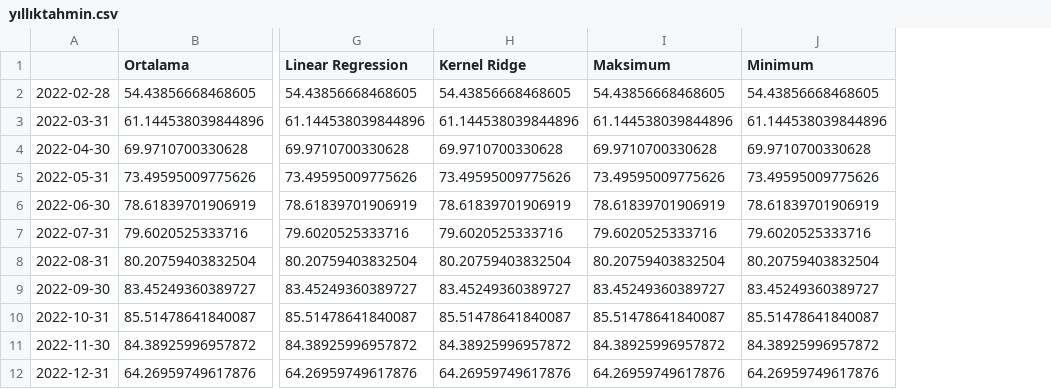
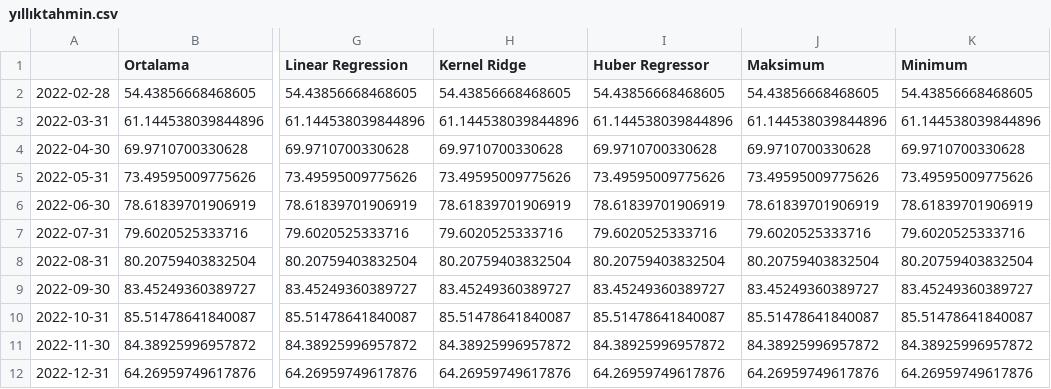
Before and after one commit to kaboya19/streamlit-inflation, a CSV file: yıllıktahmin.csv, drawn as a sheet; only a part is shown, gaps mark what is left out; the diff names each change by its address in the sheet, - before the commit and + after, or states it on an @@ line.

Commit message:
Update yıllıktahmin.csv

```diff
--- a/yıllıktahmin.csv
+++ b/yıllıktahmin.csv
+column I (Huber Regressor), rows 2-12: 54.43856668468605 | 61.144538039844896 | 69.9710700330628 | 73.49595009775626 | 78.61839701906919 | 79.6020525333716 | 80.20759403832504 | 83.45249360389727 | 85.51478641840087 | 84.38925996957872 | 64.26959749617876
```
